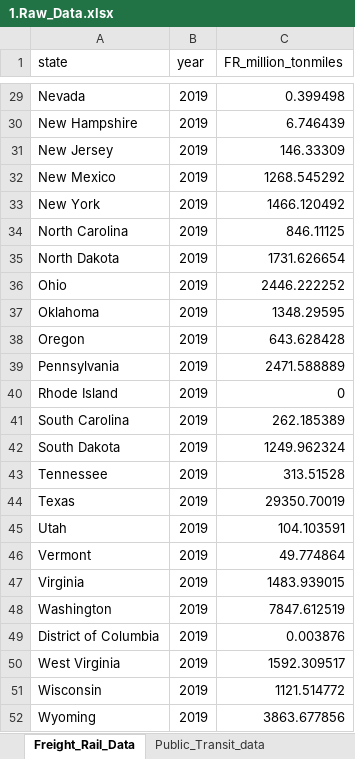
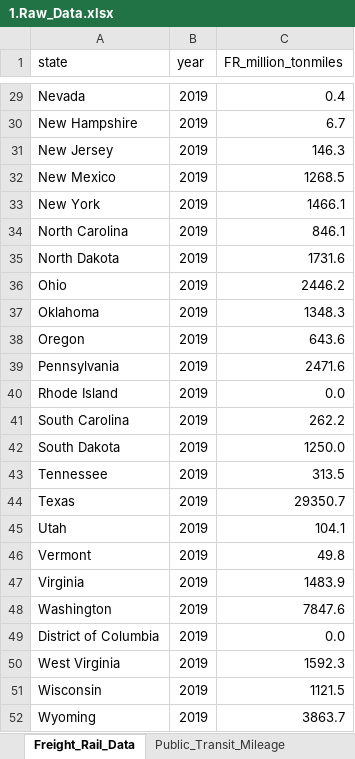
Before and after one commit to camsys/TEACART, an Excel workbook: data/1.Raw_Data.xlsx, sheet Freight_Rail_Data, drawn as a sheet; only a part is shown, gaps mark what is left out; values as stored, in another font and other column widths than the file's, no borders; table styles not drawn; the diff covers the shown part only; the diff names each change by its address in the sheet, - before the commit and + after, or states it on an @@ line.

Commit message:
Update Raw Data

```diff
--- a/data/1.Raw_Data.xlsx (sheet Freight_Rail_Data)
+++ b/data/1.Raw_Data.xlsx (sheet Freight_Rail_Data)
-sheet tab: Public_Transit_data
+sheet tab: Public_Transit_Mileage
-C29 (FR_million_tonmiles): 0.399498
+C29 (FR_million_tonmiles): 0.4
-C30 (FR_million_tonmiles): 6.746439
+C30 (FR_million_tonmiles): 6.7
-C31 (FR_million_tonmiles): 146.33309
+C31 (FR_million_tonmiles): 146.3
-C32 (FR_million_tonmiles): 1268.545292
+C32 (FR_million_tonmiles): 1268.5
-C33 (FR_million_tonmiles): 1466.120492
+C33 (FR_million_tonmiles): 1466.1
-C34 (FR_million_tonmiles): 846.11125
+C34 (FR_million_tonmiles): 846.1
-C35 (FR_million_tonmiles): 1731.626654
+C35 (FR_million_tonmiles): 1731.6
-C36 (FR_million_tonmiles): 2446.222252
+C36 (FR_million_tonmiles): 2446.2
-C37 (FR_million_tonmiles): 1348.29595
+C37 (FR_million_tonmiles): 1348.3
-C38 (FR_million_tonmiles): 643.628428
+C38 (FR_million_tonmiles): 643.6
-C39 (FR_million_tonmiles): 2471.588889
+C39 (FR_million_tonmiles): 2471.6
-C40 (FR_million_tonmiles): 0
+C40 (FR_million_tonmiles): 0.0
-C41 (FR_million_tonmiles): 262.185389
+C41 (FR_million_tonmiles): 262.2
-C42 (FR_million_tonmiles): 1249.962324
+C42 (FR_million_tonmiles): 1250.0
-C43 (FR_million_tonmiles): 313.51528
+C43 (FR_million_tonmiles): 313.5
-C44 (FR_million_tonmiles): 29350.70019
+C44 (FR_million_tonmiles): 29350.7
-C45 (FR_million_tonmiles): 104.103591
+C45 (FR_million_tonmiles): 104.1
-C46 (FR_million_tonmiles): 49.774864
+C46 (FR_million_tonmiles): 49.8
-C47 (FR_million_tonmiles): 1483.939015
+C47 (FR_million_tonmiles): 1483.9
-C48 (FR_million_tonmiles): 7847.612519
+C48 (FR_million_tonmiles): 7847.6
-C49 (FR_million_tonmiles): 0.003876
+C49 (FR_million_tonmiles): 0.0
-C50 (FR_million_tonmiles): 1592.309517
+C50 (FR_million_tonmiles): 1592.3
-C51 (FR_million_tonmiles): 1121.514772
+C51 (FR_million_tonmiles): 1121.5
-C52 (FR_million_tonmiles): 3863.677856
+C52 (FR_million_tonmiles): 3863.7
```
Also changed, not shown: 27 edited cells elsewhere in this sheet, sheet Passenger_Rail_State_Mileage, sheet Public_Transit_Mileage, formulas that keep their value.
